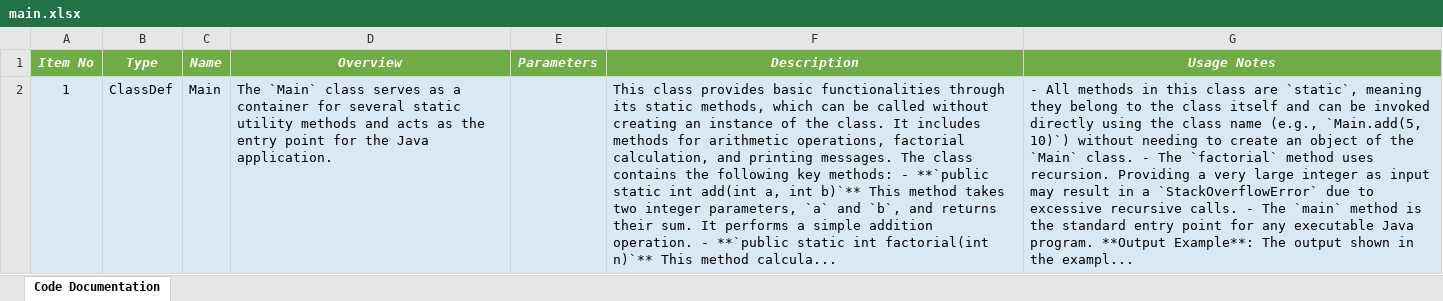
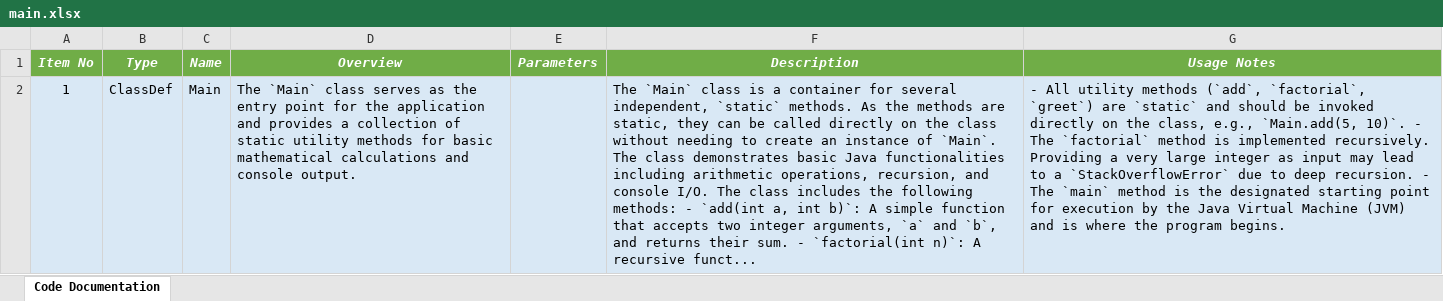
Before and after one commit to DrDarkShadow/docs-repo, an Excel workbook: main.xlsx, sheet Code Documentation, drawn as a sheet; values as stored, in another font and other column widths than the file's, no borders; the diff names each change by its address in the sheet, - before the commit and + after, or states it on an @@ line.

```diff
--- a/main.xlsx (sheet Code Documentation)
+++ b/main.xlsx (sheet Code Documentation)
-D2 (Overview): …serves as a container for several static utility methods and acts as the entry point for the Java application.
+D2 (Overview): …serves as the entry point for the application and provides a collection of static utility methods for basic mathematical calculations and console output.
-F2 (Description): This class provides basic functionalities through its static methods, which can be called without creating an instance of the class. It includes methods for arithmetic operations, factorial calculation, and printing messages. The class contains the following key methods: - **`public static int add(int a, int b)`** This method takes two integer parameters, `a` and `b`, and returns their sum. It performs a simple addition operation. - **`public static int factorial(int n)`** This method calcula...
+F2 (Description): The `Main` class is a container for several independent, `static` methods. As the methods are static, they can be called directly on the class without needing to create an instance of `Main`. The class demonstrates basic Java functionalities including arithmetic operations, recursion, and console I/O. The class includes the following methods: - `add(int a, int b)`: A simple function that accepts two integer arguments, `a` and `b`, and returns their sum. - `factorial(int n)`: A recursive funct...
-G2 (Usage Notes): - All methods in this class are `static`, meaning they belong to the class itself and can be invoked directly using the class name (e.g., `Main.add(5, 10)`) without needing to create an object of the `Main` class. - The `factorial` method uses recursion. Providing a very large integer as input may result in a `StackOverflowError` due to excessive recursive calls. - The `main` method is the standard entry point for any executable Java program. **Output Example**: The output shown in the exampl...
+G2 (Usage Notes): - All utility methods (`add`, `factorial`, `greet`) are `static` and should be invoked directly on the class, e.g., `Main.add(5, 10)`. - The `factorial` method is implemented recursively. Providing a very large integer as input may lead to a `StackOverflowError` due to deep recursion. - The `main` method is the designated starting point for execution by the Java Virtual Machine (JVM) and is where the program begins.
```
Also changed, not shown: random_module_one.xlsx, random_module_two.xlsx, 9 other files.
